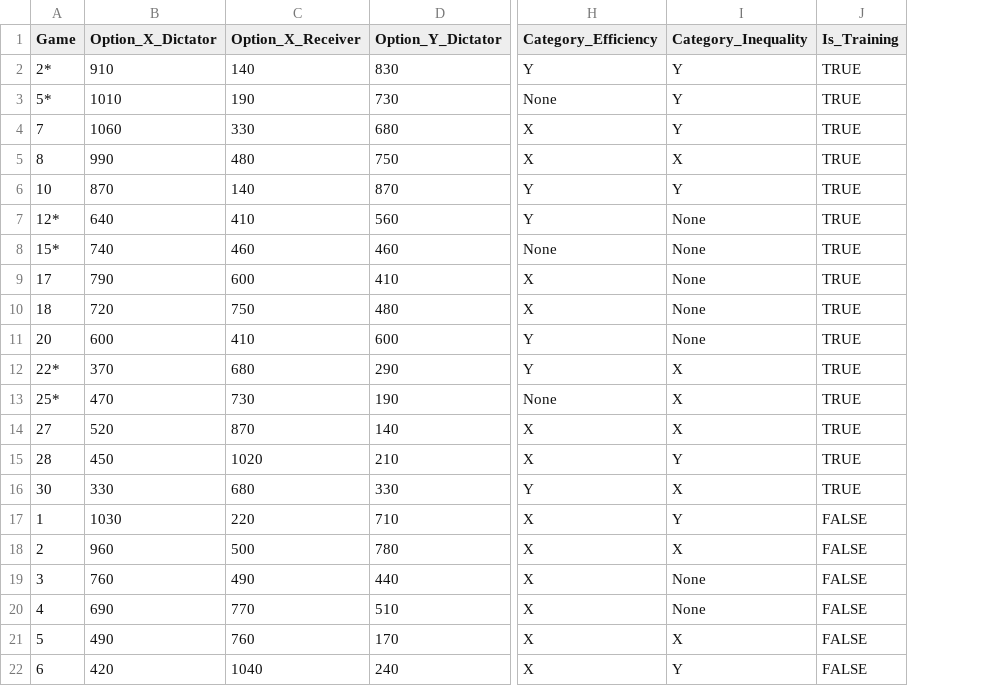
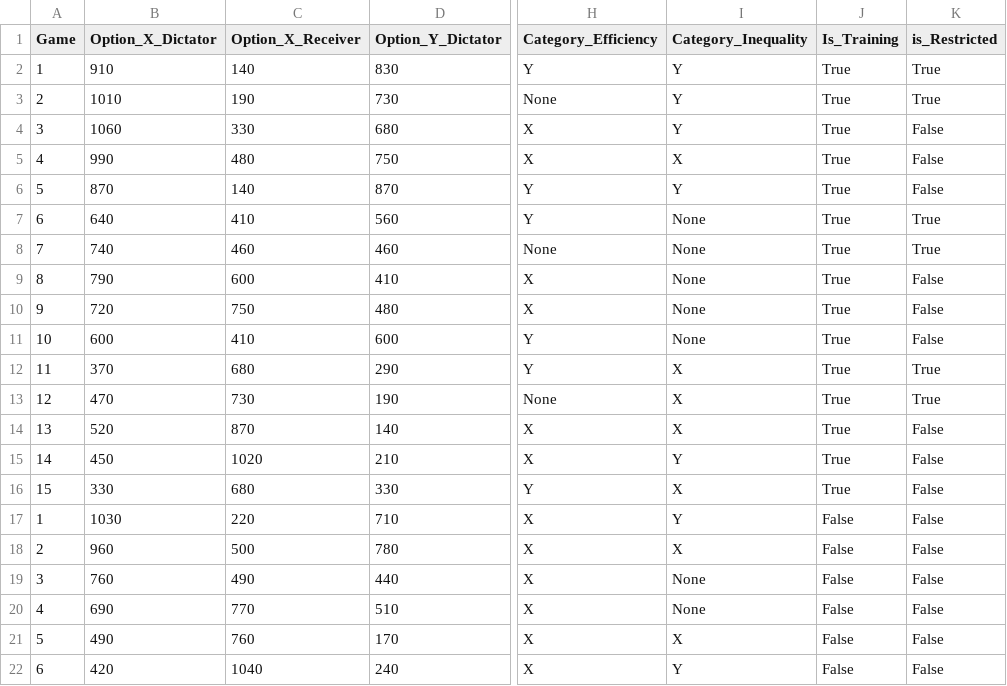
Before and after one commit to kitayama-arch/jsai2025_R, a CSV file: Experiment/payoffTable.csv, drawn as a sheet; only a part is shown, gaps mark what is left out; the diff names each change by its address in the sheet, - before the commit and + after, or states it on an @@ line.

Commit message:
add ペイオフシナリオ間違えてた！今から全部分析再度やる

```diff
--- a/Experiment/payoffTable.csv
+++ b/Experiment/payoffTable.csv
+column K (is_Restricted), rows 2-22: True | True | False | False | False | True | True | False | False | False | True | True | False | False | False | False | False | False | False | False | False
-A2 (Game): 2*
+A2 (Game): 1
-J2:J16 (Is_Training): TRUE
+J2:J16 (Is_Training): True
-A3 (Game): 5*
+A3 (Game): 2
-A4 (Game): 7
+A4 (Game): 3
-A5 (Game): 8
+A5 (Game): 4
-A6 (Game): 10
+A6 (Game): 5
-A7 (Game): 12*
+A7 (Game): 6
-A8 (Game): 15*
+A8 (Game): 7
-A9 (Game): 17
+A9 (Game): 8
-A10 (Game): 18
+A10 (Game): 9
-A11 (Game): 20
+A11 (Game): 10
-A12 (Game): 22*
+A12 (Game): 11
-A13 (Game): 25*
+A13 (Game): 12
-A14 (Game): 27
+A14 (Game): 13
-A15 (Game): 28
+A15 (Game): 14
-A16 (Game): 30
+A16 (Game): 15
-J17:J22 (Is_Training): FALSE
+J17:J22 (Is_Training): False
```
